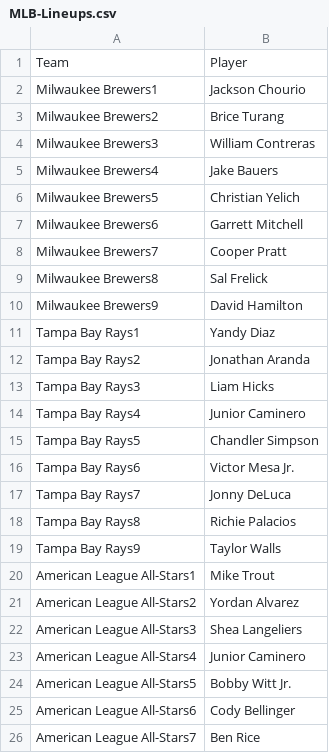
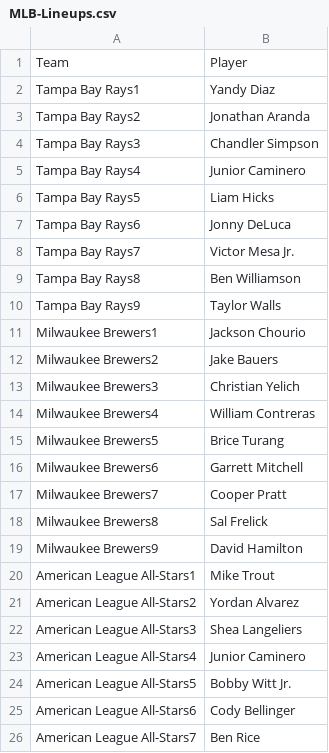
Before and after one commit to jack-simon4/jacks-models, a CSV file: src/assets/MLB-Lineups.csv, drawn as a sheet; only a part is shown.

```diff
--- a/src/assets/MLB-Lineups.csv
+++ b/src/assets/MLB-Lineups.csv
@@ -1,7 +1,16 @@
 Team,Player
+Tampa Bay Rays1,Yandy Diaz
+Tampa Bay Rays2,Jonathan Aranda
+Tampa Bay Rays3,Chandler Simpson
+Tampa Bay Rays4,Junior Caminero
+Tampa Bay Rays5,Liam Hicks
+Tampa Bay Rays6,Jonny DeLuca
+Tampa Bay Rays7,Victor Mesa Jr.
+Tampa Bay Rays8,Ben Williamson
+Tampa Bay Rays9,Taylor Walls
 Milwaukee Brewers1,Jackson Chourio
-Milwaukee Brewers2,Brice Turang
-Milwaukee Brewers3,William Contreras
-Milwaukee Brewers4,Jake Bauers
-Milwaukee Brewers5,Christian Yelich
+Milwaukee Brewers2,Jake Bauers
+Milwaukee Brewers3,Christian Yelich
+Milwaukee Brewers4,William Contreras
+Milwaukee Brewers5,Brice Turang
 Milwaukee Brewers6,Garrett Mitchell
@@ -10,11 +19,2 @@ Milwaukee Brewers8,Sal Frelick
 Milwaukee Brewers9,David Hamilton
-Tampa Bay Rays1,Yandy Diaz
-Tampa Bay Rays2,Jonathan Aranda
-Tampa Bay Rays3,Liam Hicks
-Tampa Bay Rays4,Junior Caminero
-Tampa Bay Rays5,Chandler Simpson
-Tampa Bay Rays6,Victor Mesa Jr.
-Tampa Bay Rays7,Jonny DeLuca
-Tampa Bay Rays8,Richie Palacios
-Tampa Bay Rays9,Taylor Walls
 American League All-Stars1,Mike Trout
```
Also changed, not shown: src/assets/MLB-Last-Lineups.csv, src/assets/MLB-Player-Props.csv, 2 other files.
